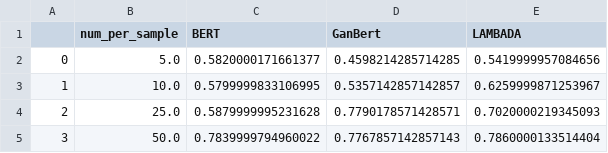
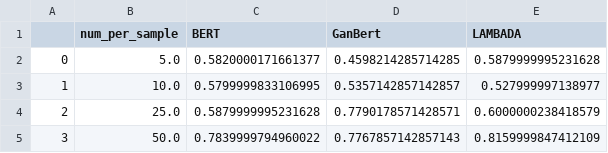
Before and after one commit to ALjone/INF368-Final-Project, a CSV file: results/imdb/full_result.csv, drawn as a sheet.

```diff
--- a/results/imdb/full_result.csv
+++ b/results/imdb/full_result.csv
@@ -1,5 +1,5 @@
 ,num_per_sample,BERT,GanBert,LAMBADA
-0,5.0,0.5820000171661377,0.4598214285714285,0.5419999957084656
-1,10.0,0.5799999833106995,0.5357142857142857,0.6259999871253967
-2,25.0,0.5879999995231628,0.7790178571428571,0.7020000219345093
-3,50.0,0.7839999794960022,0.7767857142857143,0.7860000133514404
+0,5.0,0.5820000171661377,0.4598214285714285,0.5879999995231628
+1,10.0,0.5799999833106995,0.5357142857142857,0.527999997138977
+2,25.0,0.5879999995231628,0.7790178571428571,0.6000000238418579
+3,50.0,0.7839999794960022,0.7767857142857143,0.8159999847412109
```
Also changed, not shown: data/imdb/filtered_data_10.csv, data/imdb/filtered_data_5.csv, 20 other files.
